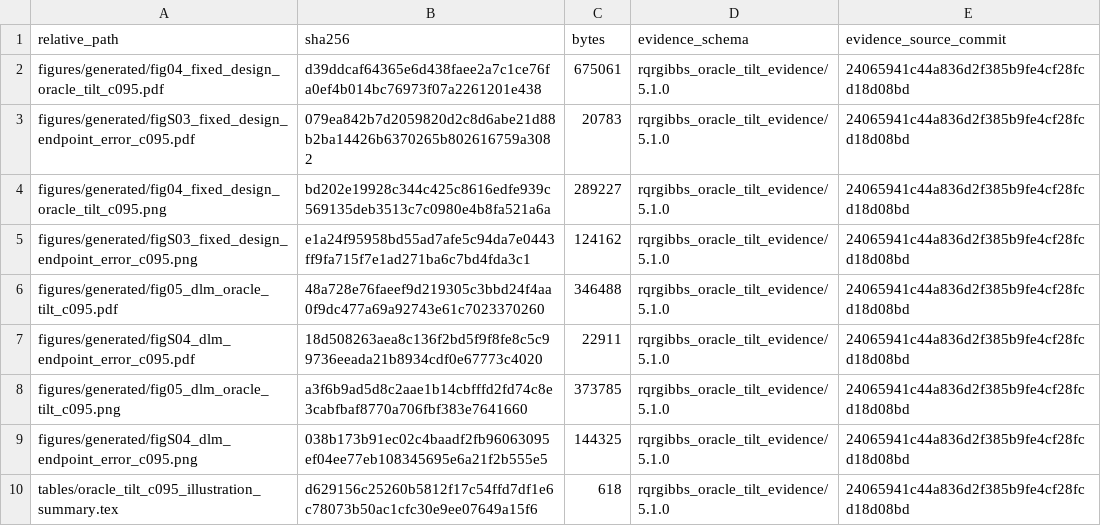
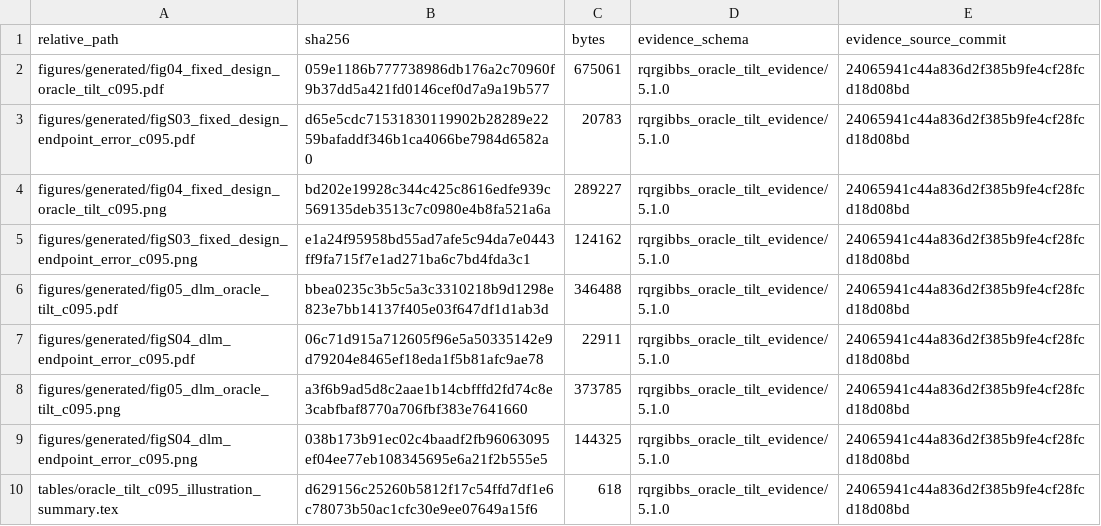
Before and after one commit to AntonioAPDL/RQR-GIBBS, a CSV file: figures/generated/oracle_tilt_c095_figure_manifest.csv, drawn as a sheet.

```diff
--- a/figures/generated/oracle_tilt_c095_figure_manifest.csv
+++ b/figures/generated/oracle_tilt_c095_figure_manifest.csv
@@ -1,8 +1,8 @@
 "relative_path","sha256","bytes","evidence_schema","evidence_source_commit"
-"figures/generated/fig04_fixed_design_oracle_tilt_c095.pdf","d39ddcaf64365e6d438faee2a7c1ce76fa0ef4b014bc76973f07a2261201e438",675061,"rqrgibbs_oracle_tilt_evidence/5.1.0","24065941c44a836d2f385b9fe4cf28fcd18d08bd"
-"figures/generated/figS03_fixed_design_endpoint_error_c095.pdf","079ea842b7d2059820d2c8d6abe21d88b2ba14426b6370265b802616759a3082",20783,"rqrgibbs_oracle_tilt_evidence/5.1.0","24065941c44a836d2f385b9fe4cf28fcd18d08bd"
+"figures/generated/fig04_fixed_design_oracle_tilt_c095.pdf","059e1186b777738986db176a2c70960f9b37dd5a421fd0146cef0d7a9a19b577",675061,"rqrgibbs_oracle_tilt_evidence/5.1.0","24065941c44a836d2f385b9fe4cf28fcd18d08bd"
+"figures/generated/figS03_fixed_design_endpoint_error_c095.pdf","d65e5cdc71531830119902b28289e2259bafaddf346b1ca4066be7984d6582a0",20783,"rqrgibbs_oracle_tilt_evidence/5.1.0","24065941c44a836d2f385b9fe4cf28fcd18d08bd"
 "figures/generated/fig04_fixed_design_oracle_tilt_c095.png","bd202e19928c344c425c8616edfe939c569135deb3513c7c0980e4b8fa521a6a",289227,"rqrgibbs_oracle_tilt_evidence/5.1.0","24065941c44a836d2f385b9fe4cf28fcd18d08bd"
 "figures/generated/figS03_fixed_design_endpoint_error_c095.png","e1a24f95958bd55ad7afe5c94da7e0443ff9fa715f7e1ad271ba6c7bd4fda3c1",124162,"rqrgibbs_oracle_tilt_evidence/5.1.0","24065941c44a836d2f385b9fe4cf28fcd18d08bd"
-"figures/generated/fig05_dlm_oracle_tilt_c095.pdf","48a728e76faeef9d219305c3bbd24f4aa0f9dc477a69a92743e61c7023370260",346488,"rqrgibbs_oracle_tilt_evidence/5.1.0","24065941c44a836d2f385b9fe4cf28fcd18d08bd"
-"figures/generated/figS04_dlm_endpoint_error_c095.pdf","18d508263aea8c136f2bd5f9f8fe8c5c99736eeada21b8934cdf0e67773c4020",22911,"rqrgibbs_oracle_tilt_evidence/5.1.0","24065941c44a836d2f385b9fe4cf28fcd18d08bd"
+"figures/generated/fig05_dlm_oracle_tilt_c095.pdf","bbea0235c3b5c5a3c3310218b9d1298e823e7bb14137f405e03f647df1d1ab3d",346488,"rqrgibbs_oracle_tilt_evidence/5.1.0","24065941c44a836d2f385b9fe4cf28fcd18d08bd"
+"figures/generated/figS04_dlm_endpoint_error_c095.pdf","06c71d915a712605f96e5a50335142e9d79204e8465ef18eda1f5b81afc9ae78",22911,"rqrgibbs_oracle_tilt_evidence/5.1.0","24065941c44a836d2f385b9fe4cf28fcd18d08bd"
 "figures/generated/fig05_dlm_oracle_tilt_c095.png","a3f6b9ad5d8c2aae1b14cbfffd2fd74c8e3cabfbaf8770a706fbf383e7641660",373785,"rqrgibbs_oracle_tilt_evidence/5.1.0","24065941c44a836d2f385b9fe4cf28fcd18d08bd"
```
Also changed, not shown: figures/generated/rqr_theory_figure_provenance.csv, 15 other files.
